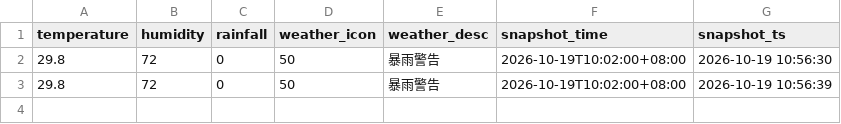
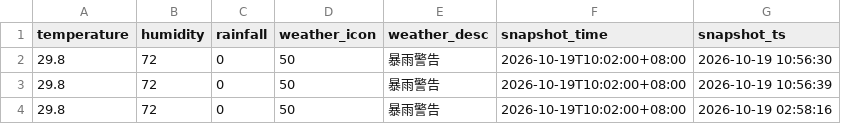
Before and after one commit to 54d9frv4qj-design/park-smart-hk, a CSV file: data/raw_csv/weather_raw.csv, drawn as a sheet; the diff names each change by its address in the sheet, - before the commit and + after, or states it on an @@ line.

```diff
--- a/data/raw_csv/weather_raw.csv
+++ b/data/raw_csv/weather_raw.csv
+row 4: 29.8 | 72 | 0 | 50 | 暴雨警告 | 2026-10-19T10:02:00+08:00 | 2026-10-19 02:58:16
```
Also changed, not shown: data/raw_csv/meter_occupancy_latest.csv, 1 other file.
